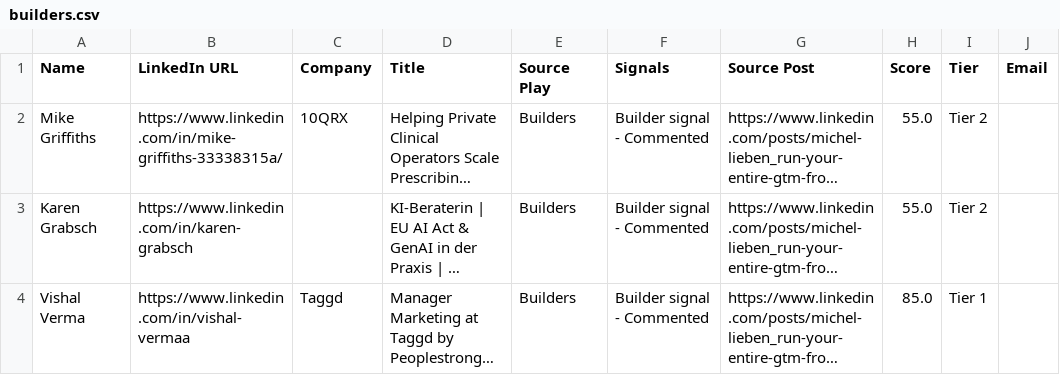
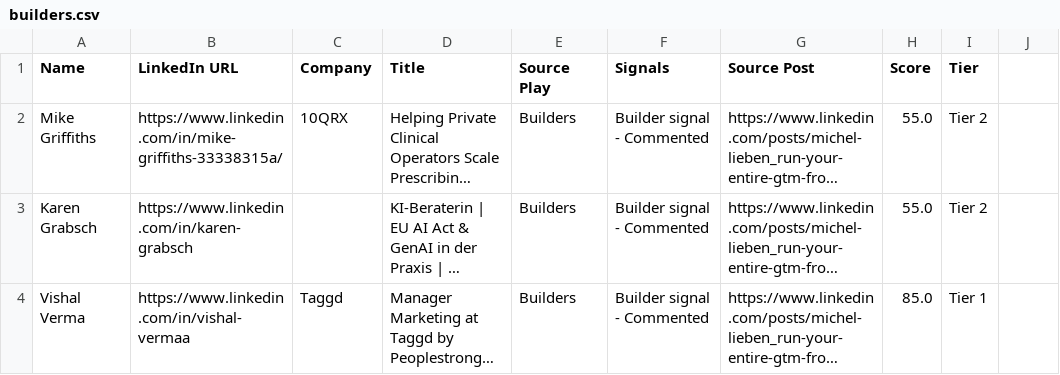
Before and after one commit to Saisukumaran/hog-gtm-system, a CSV file: the-hog-gtm-engineering-assignment/data/builders.csv, drawn as a sheet; only a part is shown; long unchanged cells end in …; the diff names each change by its address in the sheet, - before the commit and + after, or states it on an @@ line.

Commit message:
Update builders.csv

```diff
--- a/the-hog-gtm-engineering-assignment/data/builders.csv
+++ b/the-hog-gtm-engineering-assignment/data/builders.csv
-J1: Email
+J1: (empty)
```
